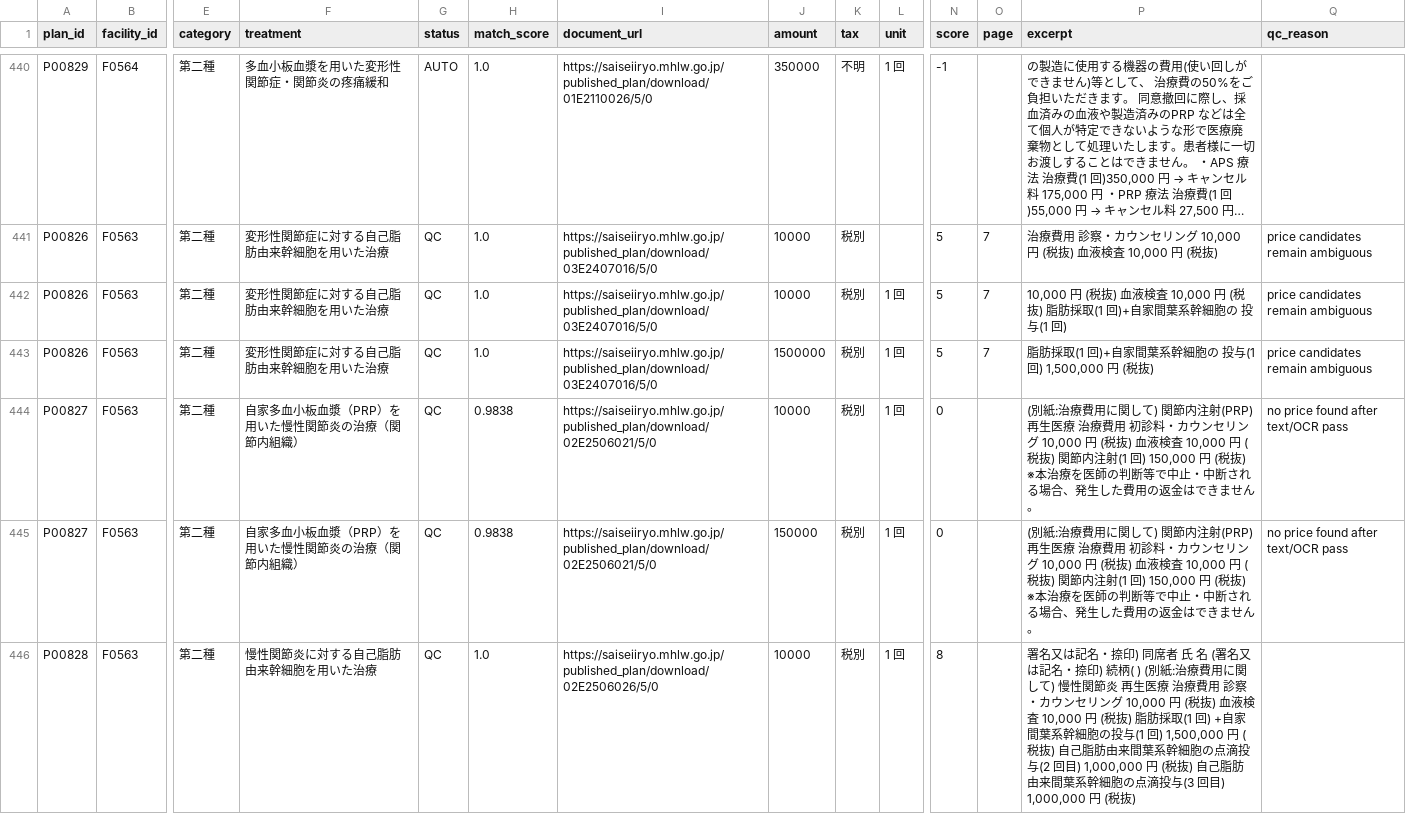
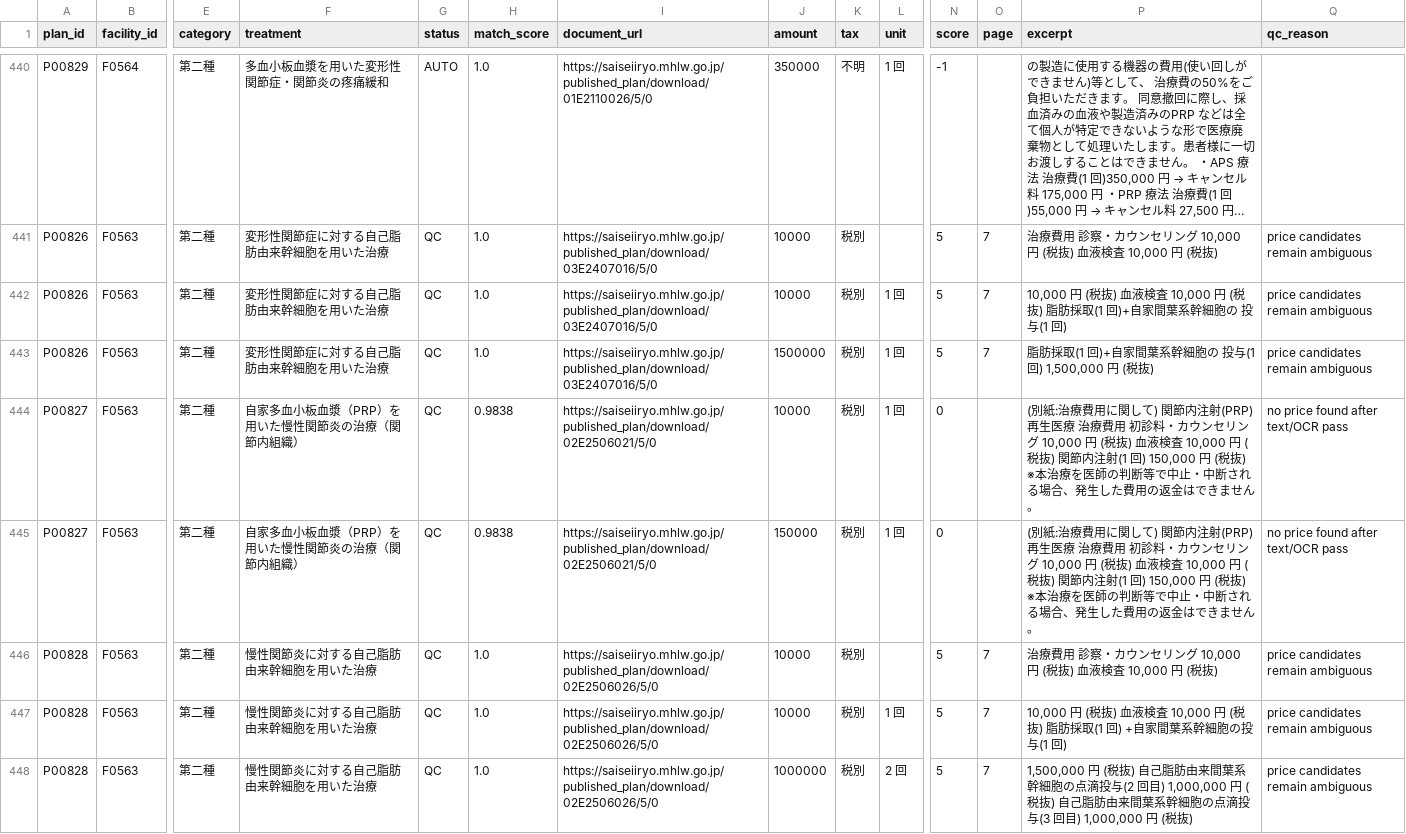
Before and after one commit to ri0115/saisei-collector, a CSV file: results/prices.csv, drawn as a sheet; only a part is shown, gaps mark what is left out; long unchanged cells end in …; addresses are those after the commit; rows hold the shown columns only; the diff covers the shown part only; the diff names each change by its address in the sheet, - before the commit and + after, or states it on an @@ line.

```diff
--- a/results/prices.csv
+++ b/results/prices.csv
+row 446: P00828 | F0563 | 第二種 | 慢性関節炎に対する自己脂肪由来幹細胞を用いた治療 | QC | 1.0 | https://saiseiiryo.mhlw.go.jp/published_plan/download/02E2506026/5/0 | 10000 | 税別 |  | 5 | 7 | 治療費用 診察・カウンセリング 10,000 円 (税抜) 血液検査 10,000 円 (税抜) | price candidates remain ambiguous
-N447 (score): 8
+N447 (score): 5
-O447 (page): (empty)
+O447 (page): 7
-P447 (excerpt): 署名又は記名・捺印) 同席者 氏 名 (署名又は記名・捺印) 続柄( ) (別紙:治療費用に関して) 慢性関節炎 再生医療 治療費用 診察・カウンセリング 10,000 円 (税抜) 血液検査 10,000 円 (税抜) 脂肪採取(1 回) +自家間葉系幹細胞の投与(1 回) 1,500,000 円 (税抜) 自己脂肪由来間葉系幹細胞の点滴投与(2 回目) 1,000,000 円 (税抜) 自己脂肪由来間葉系幹細胞の点滴投与(3 回目) 1,000,000 円 (税抜)
+P447 (excerpt): 10,000 円 (税抜) 血液検査 10,000 円 (税抜) 脂肪採取(1 回) +自家間葉系幹細胞の投与(1 回)
-Q447 (qc_reason): (empty)
+Q447 (qc_reason): price candidates remain ambiguous
+row 448: P00828 | F0563 | 第二種 | 慢性関節炎に対する自己脂肪由来幹細胞を用いた治療 | QC | 1.0 | https://saiseiiryo.mhlw.go.jp/published_plan/download/02E2506026/5/0 | 1000000 | 税別 | 2 回 | 5 | 7 | 1,500,000 円 (税抜) 自己脂肪由来間葉系幹細胞の点滴投与(2 回目) 1,000,000 円 (税抜) 自己脂肪由来間葉系幹細胞の点滴投与(3 回目) 1,000,000 円 (税抜) | price candidates remain ambiguous
```
Also changed, not shown: 11 edited cells elsewhere in this file, 2 other files.
